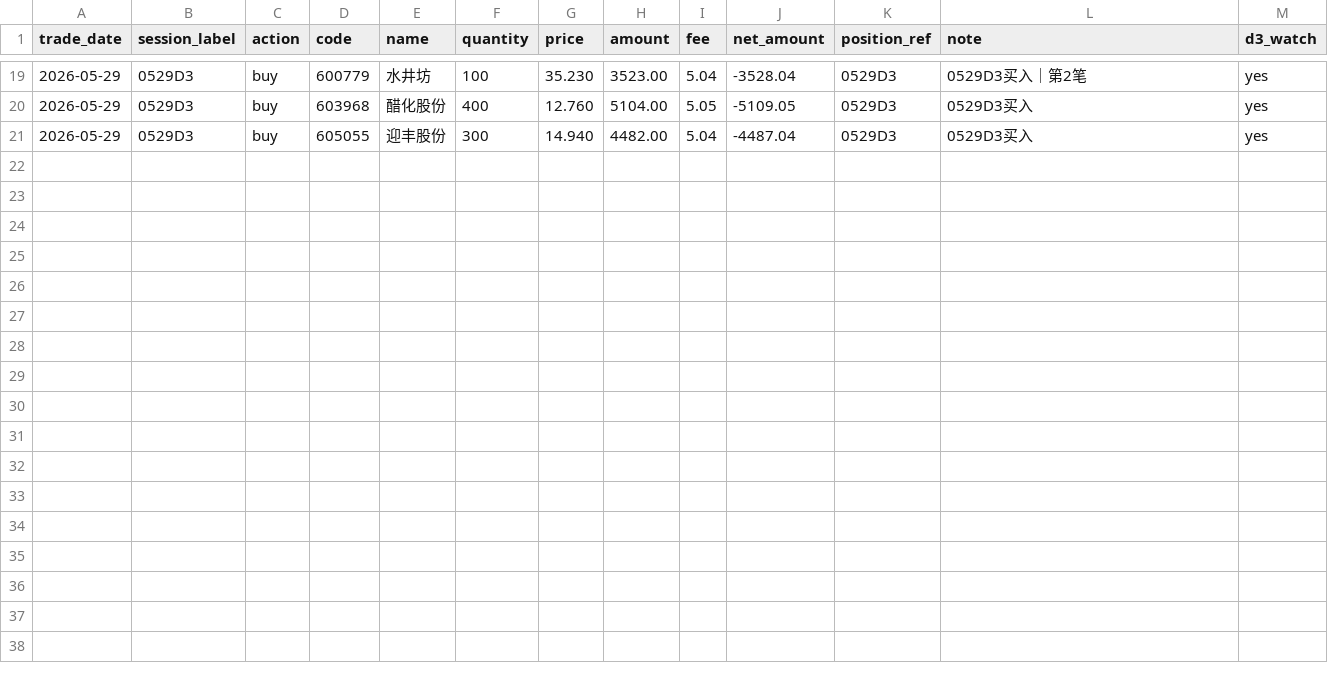
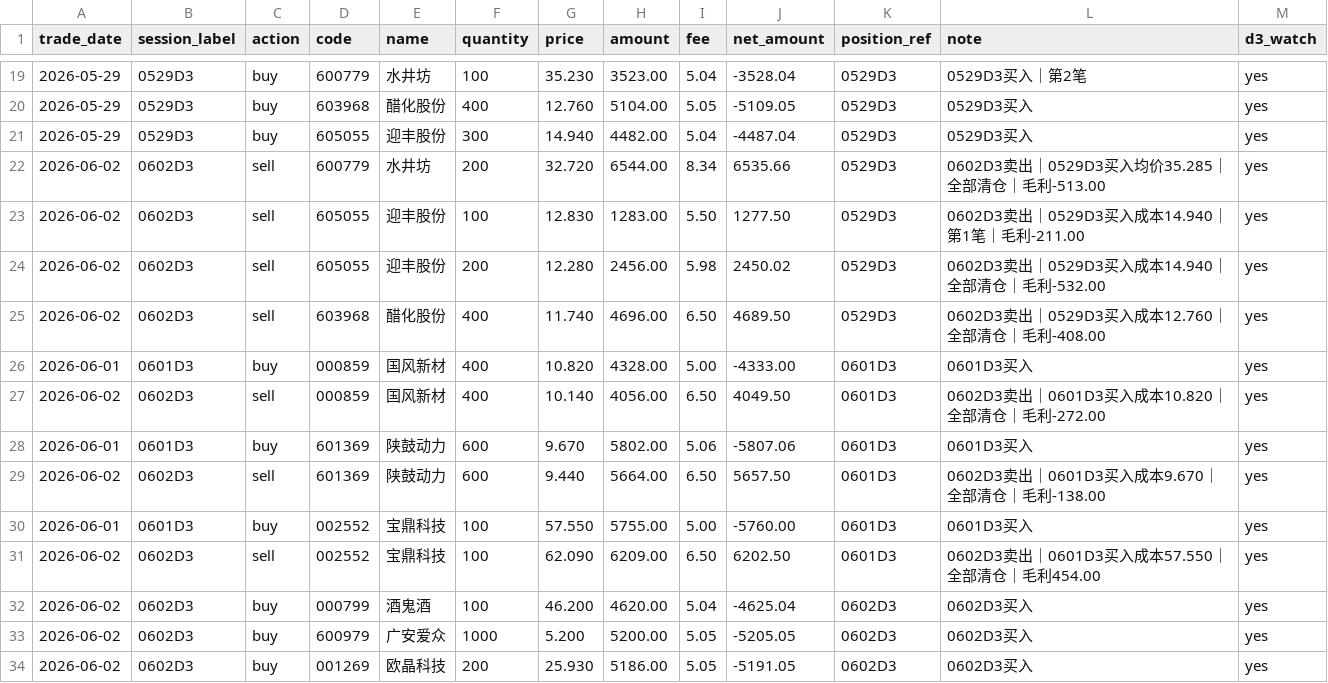
Before and after one commit to dacaochang9527/hermes-jarvis, a CSV file: skills/finance/stock-strategy-assistant/data/trades/tulong_trades.csv, drawn as a sheet; only a part is shown, gaps mark what is left out; the diff names each change by its address in the sheet, - before the commit and + after, or states it on an @@ line.

```diff
--- a/skills/finance/stock-strategy-assistant/data/trades/tulong_trades.csv
+++ b/skills/finance/stock-strategy-assistant/data/trades/tulong_trades.csv
+row 22: 2026-06-02 | 0602D3 | sell | 600779 | 水井坊 | 200 | 32.720 | 6544.00 | 8.34 | 6535.66 | 0529D3 | 0602D3卖出｜0529D3买入均价35.285｜全部清仓｜毛利-513.00 | yes
+row 23: 2026-06-02 | 0602D3 | sell | 605055 | 迎丰股份 | 100 | 12.830 | 1283.00 | 5.50 | 1277.50 | 0529D3 | 0602D3卖出｜0529D3买入成本14.940｜第1笔｜毛利-211.00 | yes
+row 24: 2026-06-02 | 0602D3 | sell | 605055 | 迎丰股份 | 200 | 12.280 | 2456.00 | 5.98 | 2450.02 | 0529D3 | 0602D3卖出｜0529D3买入成本14.940｜全部清仓｜毛利-532.00 | yes
+row 25: 2026-06-02 | 0602D3 | sell | 603968 | 醋化股份 | 400 | 11.740 | 4696.00 | 6.50 | 4689.50 | 0529D3 | 0602D3卖出｜0529D3买入成本12.760｜全部清仓｜毛利-408.00 | yes
+row 26: 2026-06-01 | 0601D3 | buy | 000859 | 国风新材 | 400 | 10.820 | 4328.00 | 5.00 | -4333.00 | 0601D3 | 0601D3买入 | yes
+row 27: 2026-06-02 | 0602D3 | sell | 000859 | 国风新材 | 400 | 10.140 | 4056.00 | 6.50 | 4049.50 | 0601D3 | 0602D3卖出｜0601D3买入成本10.820｜全部清仓｜毛利-272.00 | yes
+row 28: 2026-06-01 | 0601D3 | buy | 601369 | 陕鼓动力 | 600 | 9.670 | 5802.00 | 5.06 | -5807.06 | 0601D3 | 0601D3买入 | yes
+row 29: 2026-06-02 | 0602D3 | sell | 601369 | 陕鼓动力 | 600 | 9.440 | 5664.00 | 6.50 | 5657.50 | 0601D3 | 0602D3卖出｜0601D3买入成本9.670｜全部清仓｜毛利-138.00 | yes
+row 30: 2026-06-01 | 0601D3 | buy | 002552 | 宝鼎科技 | 100 | 57.550 | 5755.00 | 5.00 | -5760.00 | 0601D3 | 0601D3买入 | yes
+row 31: 2026-06-02 | 0602D3 | sell | 002552 | 宝鼎科技 | 100 | 62.090 | 6209.00 | 6.50 | 6202.50 | 0601D3 | 0602D3卖出｜0601D3买入成本57.550｜全部清仓｜毛利454.00 | yes
+row 32: 2026-06-02 | 0602D3 | buy | 000799 | 酒鬼酒 | 100 | 46.200 | 4620.00 | 5.04 | -4625.04 | 0602D3 | 0602D3买入 | yes
+row 33: 2026-06-02 | 0602D3 | buy | 600979 | 广安爱众 | 1000 | 5.200 | 5200.00 | 5.05 | -5205.05 | 0602D3 | 0602D3买入 | yes
+row 34: 2026-06-02 | 0602D3 | buy | 001269 | 欧晶科技 | 200 | 25.930 | 5186.00 | 5.05 | -5191.05 | 0602D3 | 0602D3买入 | yes
```
Also changed, not shown: 23 other files.
